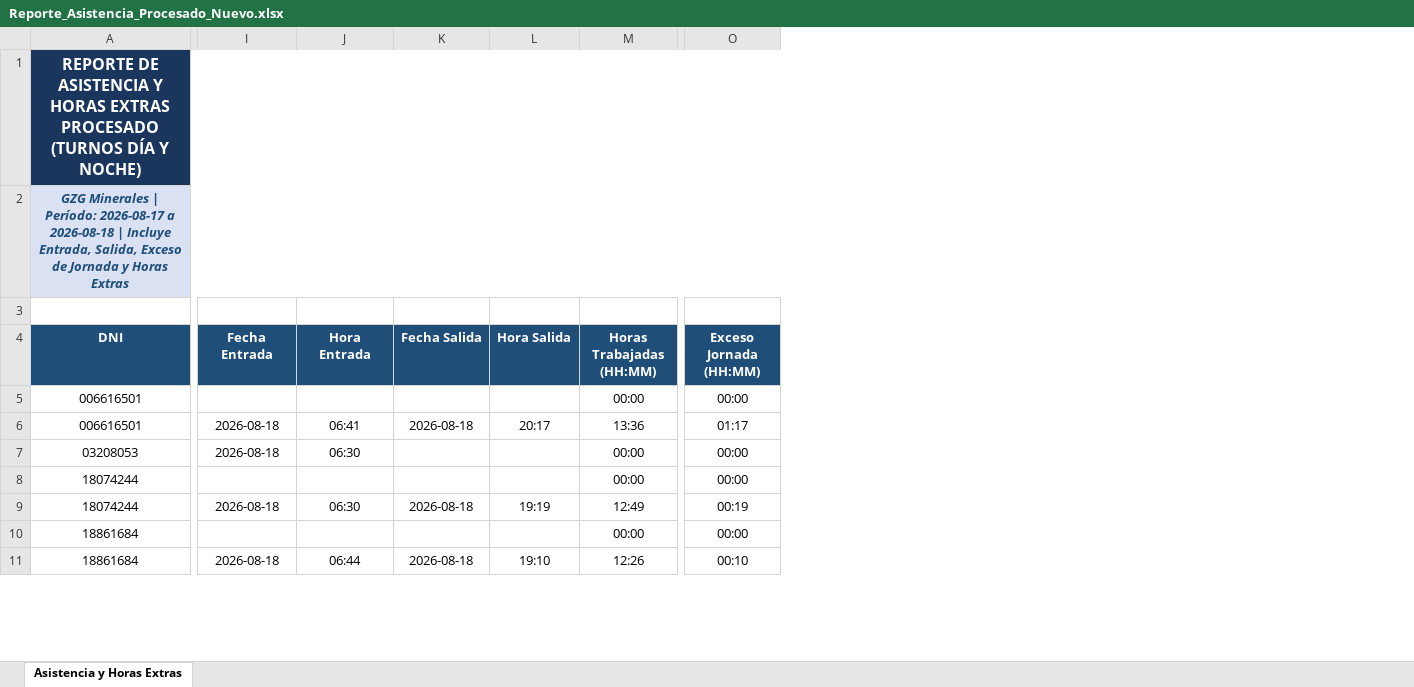
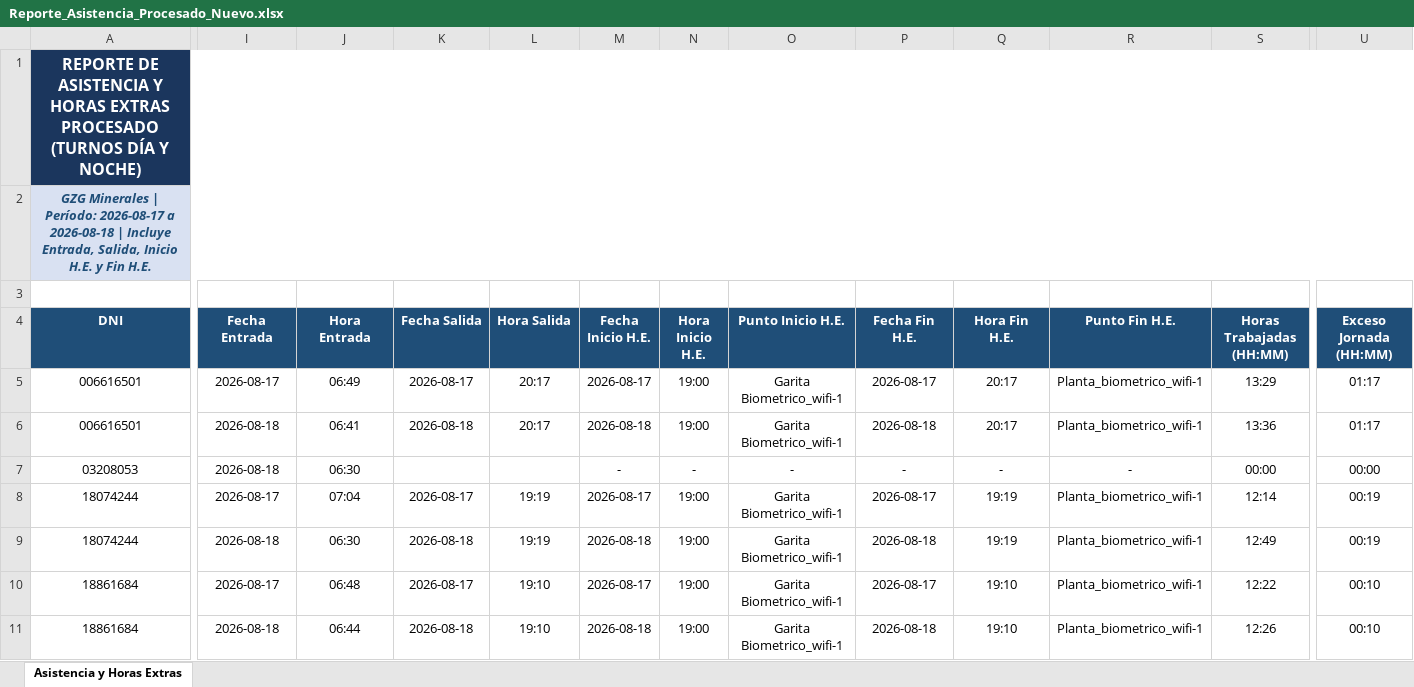
Before and after one commit to gzg2026-hub/Sistema_Asistencia_GZG, an Excel workbook: Reporte_Asistencia_Procesado_Nuevo.xlsx, sheet Asistencia y Horas Extras, drawn as a sheet; only a part is shown, gaps mark what is left out; values as stored, in another font and other column widths than the file's, no borders; addresses are those after the commit; the diff covers the shown part only; the diff names each change by its address in the sheet, - before the commit and + after, or states it on an @@ line.

Commit message:
Agregadas las 6 columnas completas de marcaciones H.E. (Fecha Inicio H.E., Hora Inicio H.E., Punto Inicio H.E., Fecha Fin H.E., Hora Fin H.E., Punto Fin H.E.)

```diff
--- a/Reporte_Asistencia_Procesado_Nuevo.xlsx (sheet Asistencia y Horas Extras)
+++ b/Reporte_Asistencia_Procesado_Nuevo.xlsx (sheet Asistencia y Horas Extras)
+column M (Fecha Inicio H.E.), rows 5-11: 2026-08-17 | 2026-08-18 | - | 2026-08-17 | 2026-08-18 | 2026-08-17 | 2026-08-18
+column N (Hora Inicio H.E.), rows 5-11: 19:00 | 19:00 | - | 19:00 | 19:00 | 19:00 | 19:00
+column O (Punto Inicio H.E.), rows 5-11: Garita Biometrico_wifi-1 | Garita Biometrico_wifi-1 | - | Garita Biometrico_wifi-1 | Garita Biometrico_wifi-1 | Garita Biometrico_wifi-1 | Garita Biometrico_wifi-1
+column P (Fecha Fin H.E.), rows 5-11: 2026-08-17 | 2026-08-18 | - | 2026-08-17 | 2026-08-18 | 2026-08-17 | 2026-08-18
+column Q (Hora Fin H.E.), rows 5-11: 20:17 | 20:17 | - | 19:19 | 19:19 | 19:10 | 19:10
+column R (Punto Fin H.E.), rows 5-11: Planta_biometrico_wifi-1 | Planta_biometrico_wifi-1 | - | Planta_biometrico_wifi-1 | Planta_biometrico_wifi-1 | Planta_biometrico_wifi-1 | Planta_biometrico_wifi-1
-A2 (DNI): …Entrada, Salida, Exceso de Jornada y Horas Extras
+A2 (DNI): …Entrada, Salida, Inicio H.E. y Fin H.E.
-I5 (Fecha Entrada): (empty)
+I5 (Fecha Entrada): 2026-08-17
-J5 (Hora Entrada): (empty)
+J5 (Hora Entrada): 06:49
-K5 (Fecha Salida): (empty)
+K5 (Fecha Salida): 2026-08-17
-L5 (Hora Salida): (empty)
+L5 (Hora Salida): 20:17
-S5 (Horas Trabajadas (HH:MM)): 00:00
+S5 (Horas Trabajadas (HH:MM)): 13:29
-U5 (Exceso Jornada (HH:MM)): 00:00
+U5 (Exceso Jornada (HH:MM)): 01:17
-I8 (Fecha Entrada): (empty)
+I8 (Fecha Entrada): 2026-08-17
-J8 (Hora Entrada): (empty)
+J8 (Hora Entrada): 07:04
-K8 (Fecha Salida): (empty)
+K8 (Fecha Salida): 2026-08-17
-L8 (Hora Salida): (empty)
+L8 (Hora Salida): 19:19
-S8 (Horas Trabajadas (HH:MM)): 00:00
+S8 (Horas Trabajadas (HH:MM)): 12:14
-U8 (Exceso Jornada (HH:MM)): 00:00
+U8 (Exceso Jornada (HH:MM)): 00:19
-I10 (Fecha Entrada): (empty)
+I10 (Fecha Entrada): 2026-08-17
-J10 (Hora Entrada): (empty)
+J10 (Hora Entrada): 06:48
-K10 (Fecha Salida): (empty)
+K10 (Fecha Salida): 2026-08-17
-L10 (Hora Salida): (empty)
+L10 (Hora Salida): 19:10
-S10 (Horas Trabajadas (HH:MM)): 00:00
+S10 (Horas Trabajadas (HH:MM)): 12:22
-U10 (Exceso Jornada (HH:MM)): 00:00
+U10 (Exceso Jornada (HH:MM)): 00:10
```
Also changed, not shown: 222 edited cells elsewhere in this sheet, 2 other files.
